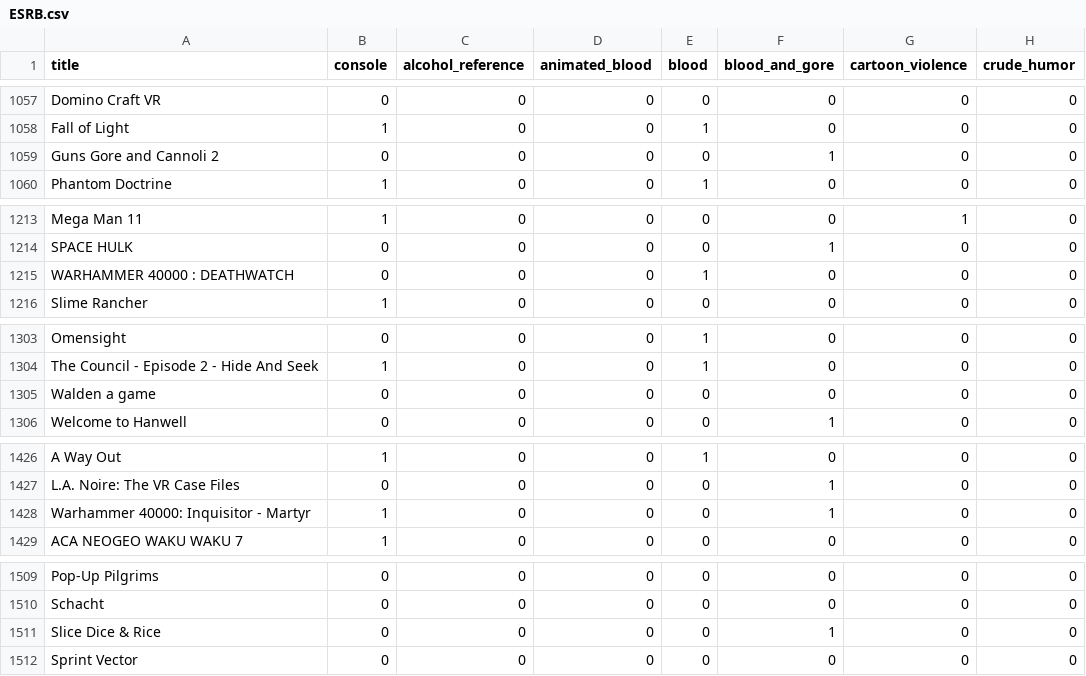
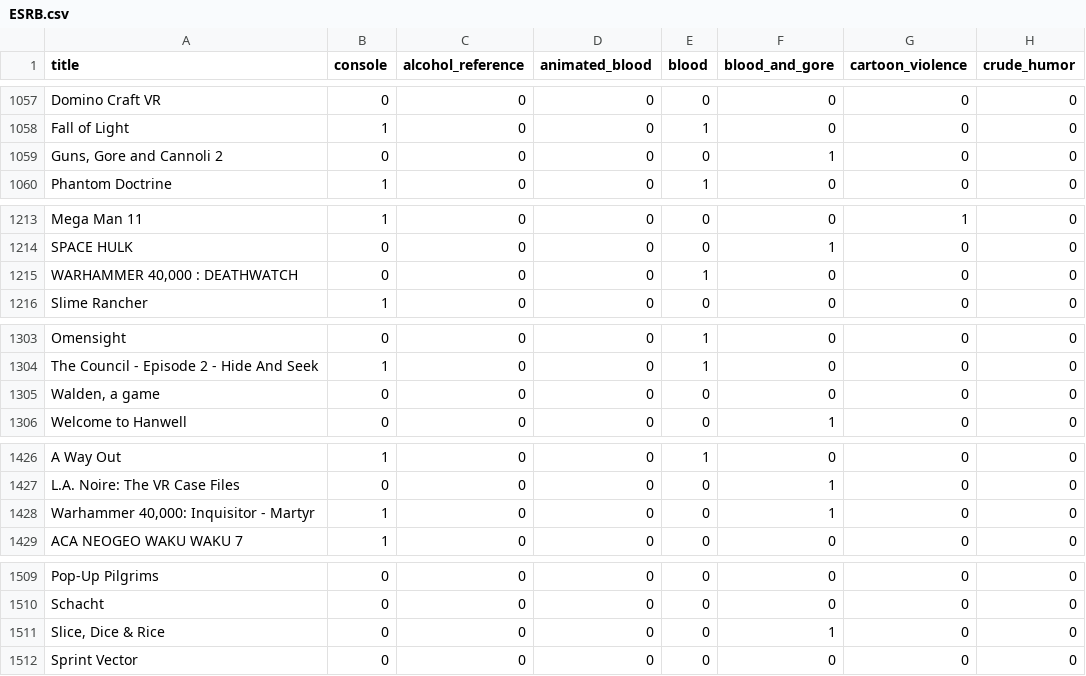
Before and after one commit to IntegerMan/ML.NET-Auto-ML-ESRB-Rating-Classification, a CSV file: MattEland.AI.Samples.MLNet/ESRB.csv, drawn as a sheet; only a part is shown, gaps mark what is left out; the diff covers the shown part only; the diff names each change by its address in the sheet, - before the commit and + after, or states it on an @@ line.

```diff
--- a/MattEland.AI.Samples.MLNet/ESRB.csv
+++ b/MattEland.AI.Samples.MLNet/ESRB.csv
-A1059 (title): Guns Gore and Cannoli 2
+A1059 (title): Guns, Gore and Cannoli 2
-A1215 (title): WARHAMMER 40000 : DEATHWATCH
+A1215 (title): WARHAMMER 40,000 : DEATHWATCH
-A1305 (title): Walden a game
+A1305 (title): Walden, a game
-A1428 (title): Warhammer 40000: Inquisitor - Martyr
+A1428 (title): Warhammer 40,000: Inquisitor - Martyr
-A1511 (title): Slice Dice & Rice
+A1511 (title): Slice, Dice & Rice
```
Also changed, not shown: 5 edited cells elsewhere in this file, 6 other files.
